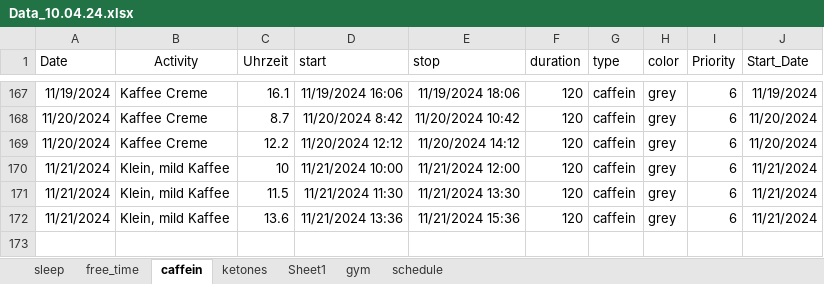
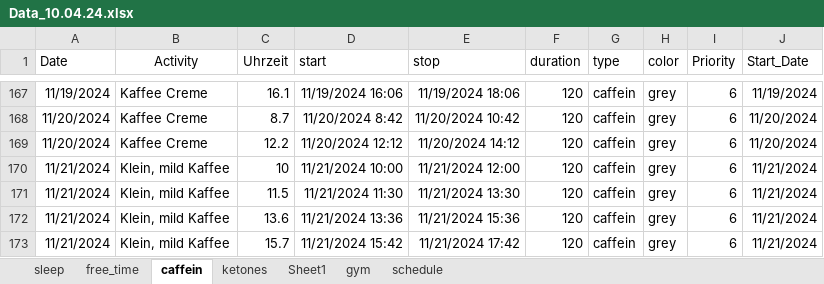
Before and after one commit to chris-kremer/dashapp, an Excel workbook: Data_10.04.24.xlsx, sheet caffein, drawn as a sheet; only a part is shown, gaps mark what is left out; values as stored, in another font and other column widths than the file's, no borders; the diff names each change by its address in the sheet, - before the commit and + after, or states it on an @@ line.

```diff
--- a/Data_10.04.24.xlsx (sheet caffein)
+++ b/Data_10.04.24.xlsx (sheet caffein)
+row 173: 11/21/2024 | Klein, mild Kaffee | 15.7 | 11/21/2024 15:42 | 11/21/2024 17:42 | 120 | caffein | grey | 6 | 11/21/2024
```
Also changed, not shown: sheet schedule, sheet sleep.
